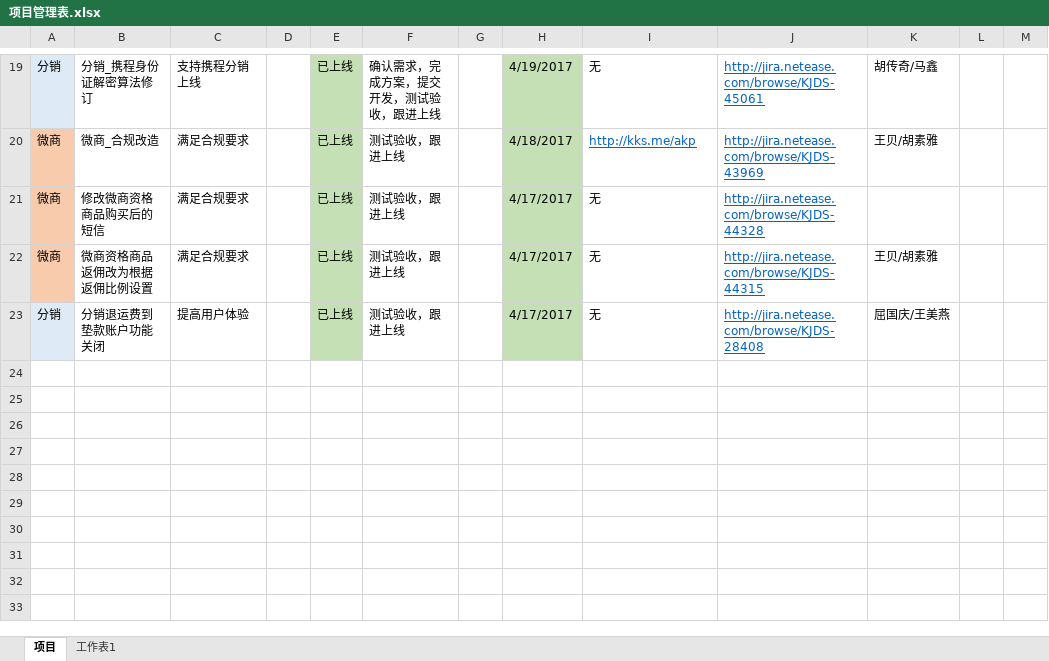
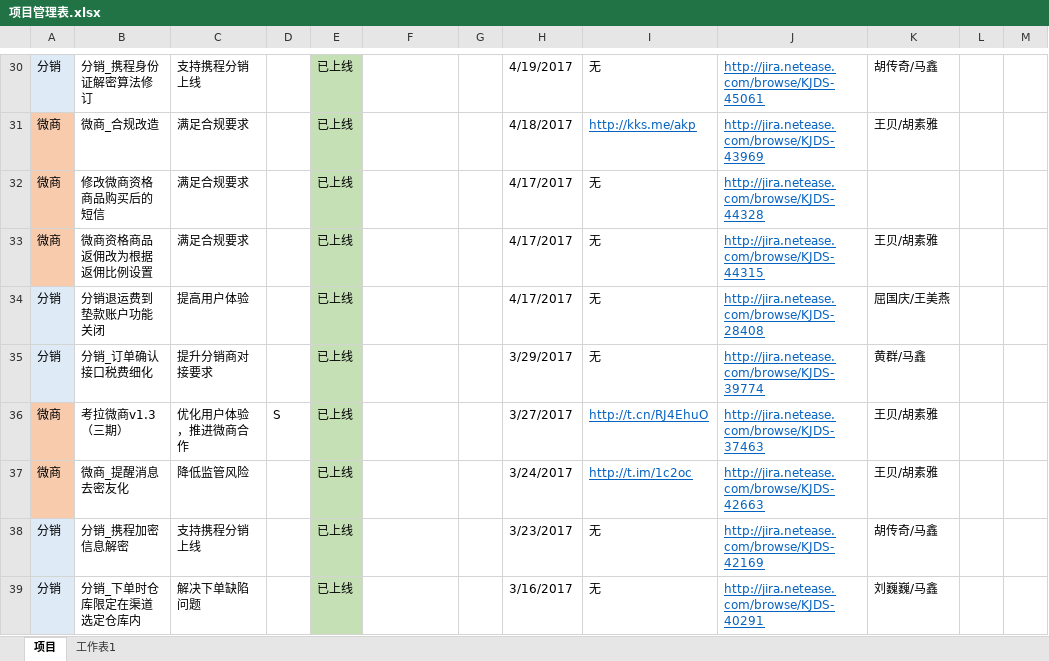
Before and after one commit to bbsyaya/Dd_Github, an Excel workbook: 项目管理表.xlsx, sheet 项目, drawn as a sheet; only a part is shown, gaps mark what is left out; values as stored, in another font and other column widths than the file's, no borders; addresses are those after the commit; the diff covers the shown part only; the diff names each change by its address in the sheet, - before the commit and + after, or states it on an @@ line.

```diff
--- a/项目管理表.xlsx (sheet 项目)
+++ b/项目管理表.xlsx (sheet 项目)
-F30: 确认需求，完成方案，提交开发，测试验收，跟进上线
+F30: (empty)
-H30:H34 fill: #C5E0B4
+H30:H34 fill: none
-F31:F34: 测试验收，跟进上线
+F31:F34: (empty)
+row 35: 分销 | 分销_订单确认接口税费细化 | 提升分销商对接要求 |  | 已上线 |  |  | 3/29/2017 | 无 | http://jira.netease.com/browse/KJDS-39774 | 黄群/马鑫
+row 36: 微商 | 考拉微商v1.3（三期） | 优化用户体验，推进微商合作 | S | 已上线 |  |  | 3/27/2017 | http://t.cn/RJ4EhuO | http://jira.netease.com/browse/KJDS-37463 | 王贝/胡素雅
+row 37: 微商 | 微商_提醒消息去密友化 | 降低监管风险 |  | 已上线 |  |  | 3/24/2017 | http://t.im/1c2oc | http://jira.netease.com/browse/KJDS-42663 | 王贝/胡素雅
+row 38: 分销 | 分销_携程加密信息解密 | 支持携程分销上线 |  | 已上线 |  |  | 3/23/2017 | 无 | http://jira.netease.com/browse/KJDS-42169 | 胡传奇/马鑫
+row 39: 分销 | 分销_下单时仓库限定在渠道选定仓库内 | 解决下单缺陷问题 |  | 已上线 |  |  | 3/16/2017 | 无 | http://jira.netease.com/browse/KJDS-40291 | 刘巍巍/马鑫
```
Also changed, not shown: 58 added rows, 2 removed rows and 11 edited cells elsewhere in this sheet, 1 other file.
